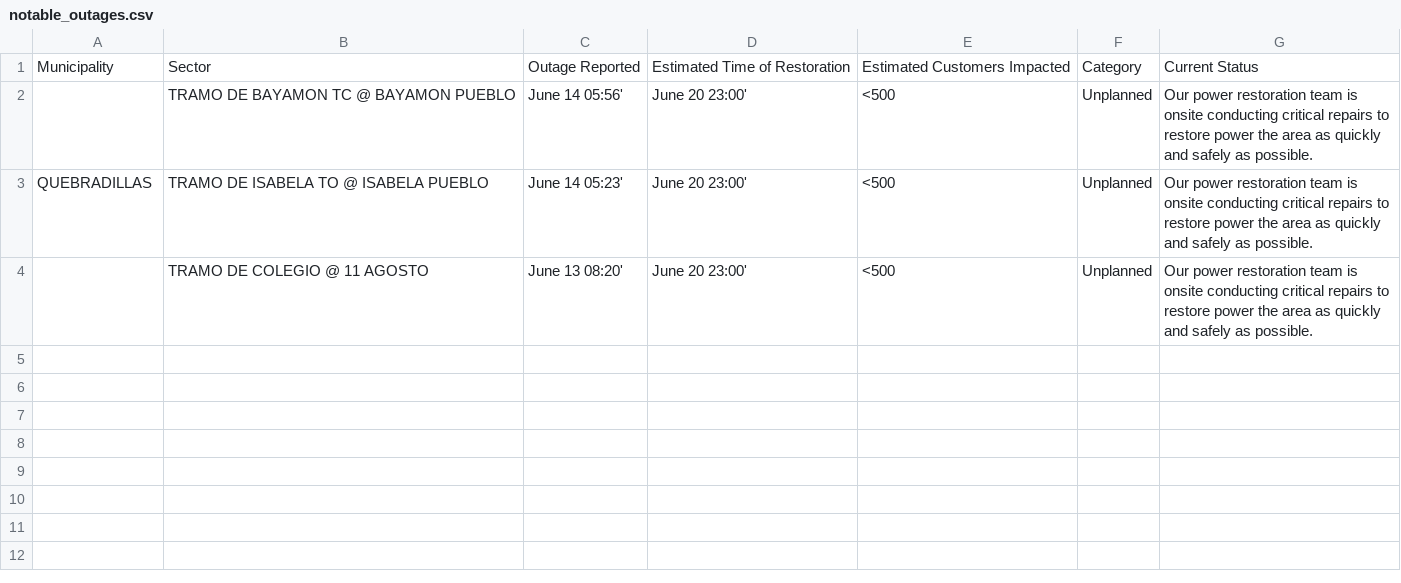
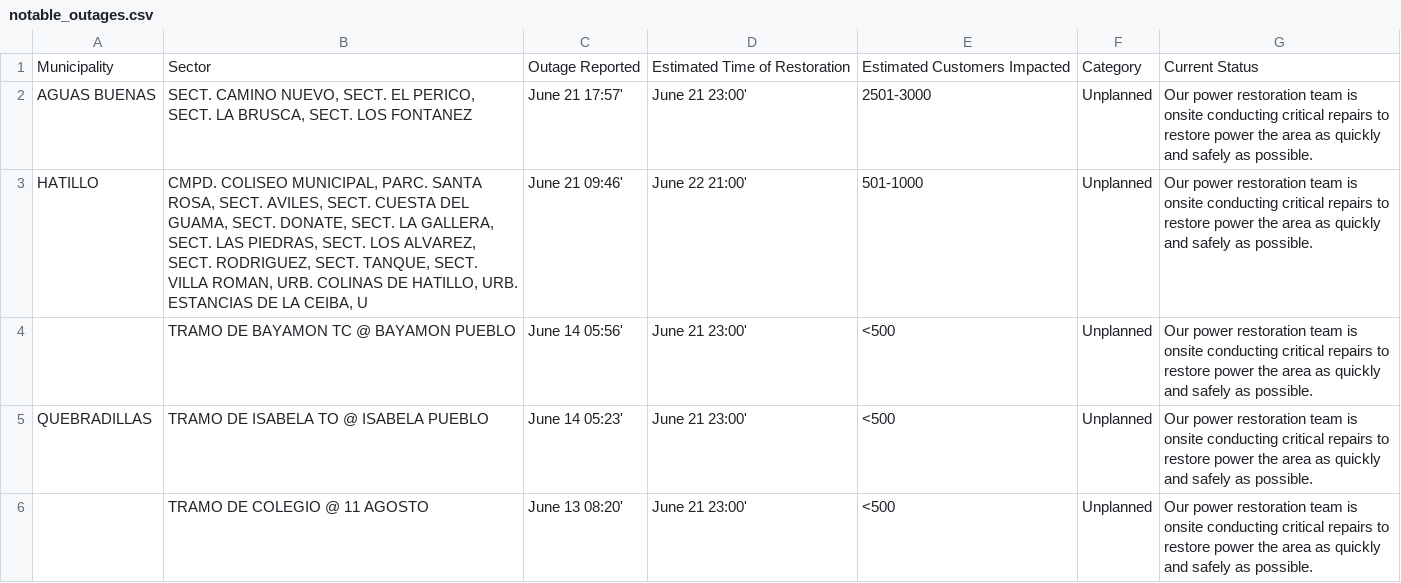
Before and after one commit to jicruz96/luma-energy-outages, a CSV file: notable_outages.csv, drawn as a sheet.

```diff
--- a/notable_outages.csv
+++ b/notable_outages.csv
@@ -1,4 +1,6 @@
 Municipality,Sector,Outage Reported,Estimated Time of Restoration,Estimated Customers Impacted,Category,Current Status
-,TRAMO DE BAYAMON TC @ BAYAMON PUEBLO,June 14 05:56',June 20 23:00',<500,Unplanned,Our power restoration team is onsite conducting critical repairs to restore power the area as quickly and safely as possible.
-QUEBRADILLAS,TRAMO DE ISABELA TO @ ISABELA PUEBLO,June 14 05:23',June 20 23:00',<500,Unplanned,Our power restoration team is onsite conducting critical repairs to restore power the area as quickly and safely as possible.
-,TRAMO DE COLEGIO @ 11 AGOSTO ,June 13 08:20',June 20 23:00',<500,Unplanned,Our power restoration team is onsite conducting critical repairs to restore power the area as quickly and safely as possible.
+AGUAS BUENAS,"SECT. CAMINO NUEVO, SECT. EL PERICO, SECT. LA BRUSCA, SECT. LOS FONTANEZ",June 21 17:57',June 21 23:00',2501-3000,Unplanned,Our power restoration team is onsite conducting critical repairs to restore power the area as quickly and safely as possible.
+HATILLO,"CMPD. COLISEO MUNICIPAL, PARC. SANTA ROSA, SECT. AVILES, SECT. CUESTA DEL GUAMA, SECT. DONATE, SECT. LA GALLERA, SECT. LAS PIEDRAS, SECT. LOS ALVAREZ, SECT. RODRIGUEZ, SECT. TANQUE, SECT. VILLA ROMAN, URB. COLINAS DE HATILLO, URB. ESTANCIAS DE LA CEIBA, U",June 21 09:46',June 22 21:00',501-1000,Unplanned,Our power restoration team is onsite conducting critical repairs to restore power the area as quickly and safely as possible.
+,TRAMO DE BAYAMON TC @ BAYAMON PUEBLO,June 14 05:56',June 21 23:00',<500,Unplanned,Our power restoration team is onsite conducting critical repairs to restore power the area as quickly and safely as possible.
+QUEBRADILLAS,TRAMO DE ISABELA TO @ ISABELA PUEBLO,June 14 05:23',June 21 23:00',<500,Unplanned,Our power restoration team is onsite conducting critical repairs to restore power the area as quickly and safely as possible.
+,TRAMO DE COLEGIO @ 11 AGOSTO ,June 13 08:20',June 21 23:00',<500,Unplanned,Our power restoration team is onsite conducting critical repairs to restore power the area as quickly and safely as possible.
```
Also changed, not shown: 2 other files.
